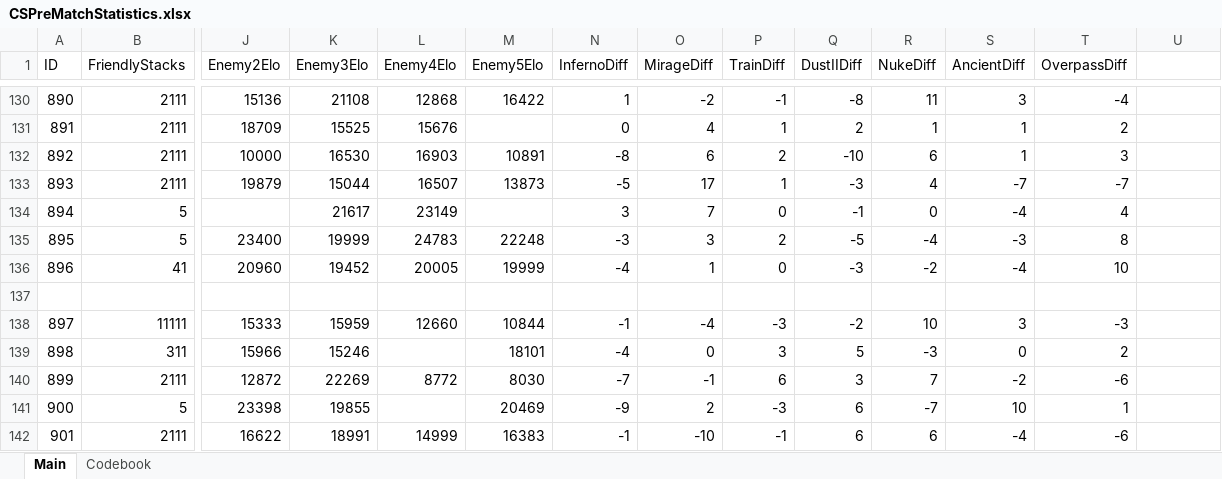
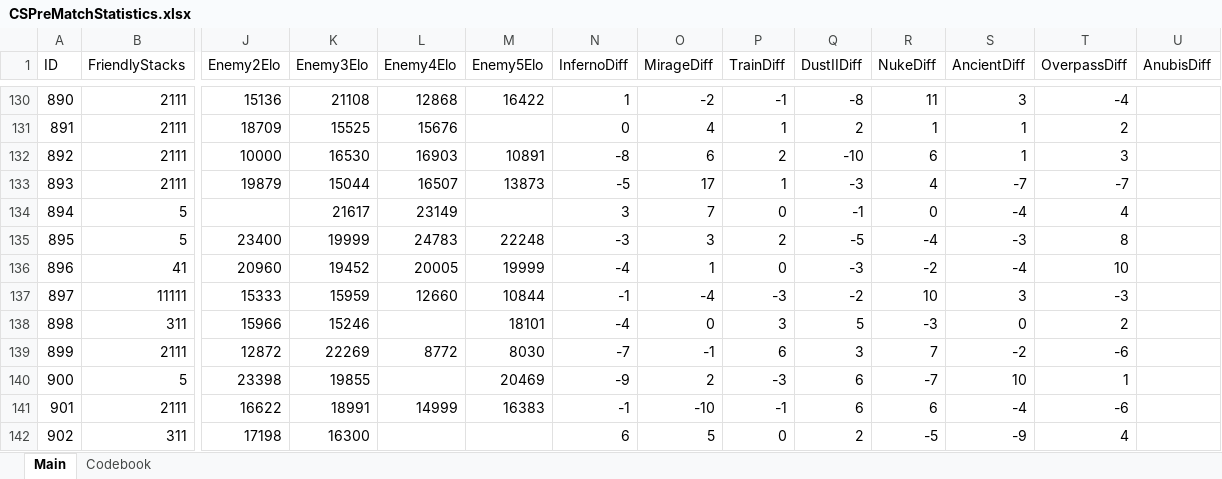
Before and after one commit to HardWare68/HardWareWebsite, an Excel workbook: datasets/xlsx/CSPreMatchStatistics.xlsx, sheet Main, drawn as a sheet; only a part is shown, gaps mark what is left out; the shorter side is filled out with more unchanged rows; values as stored, in another font and other column widths than the file's, no borders; removed rows and columns are numbered as before the commit, all else as after; rows hold the shown columns only; the diff covers the shown part only; the diff names each change by its address in the sheet, - before the commit and + after, or states it on an @@ line.

```diff
--- a/datasets/xlsx/CSPreMatchStatistics.xlsx (sheet Main)
+++ b/datasets/xlsx/CSPreMatchStatistics.xlsx (sheet Main)
-U1: (empty)
+U1: AnubisDiff
-row 137: (empty)
```
Also changed, not shown: 94 added rows elsewhere in this sheet, datasets/xlsx/CSFaceit.xlsx, datasets/xlsx/CounterStrike2.xlsx, 3 other files.
